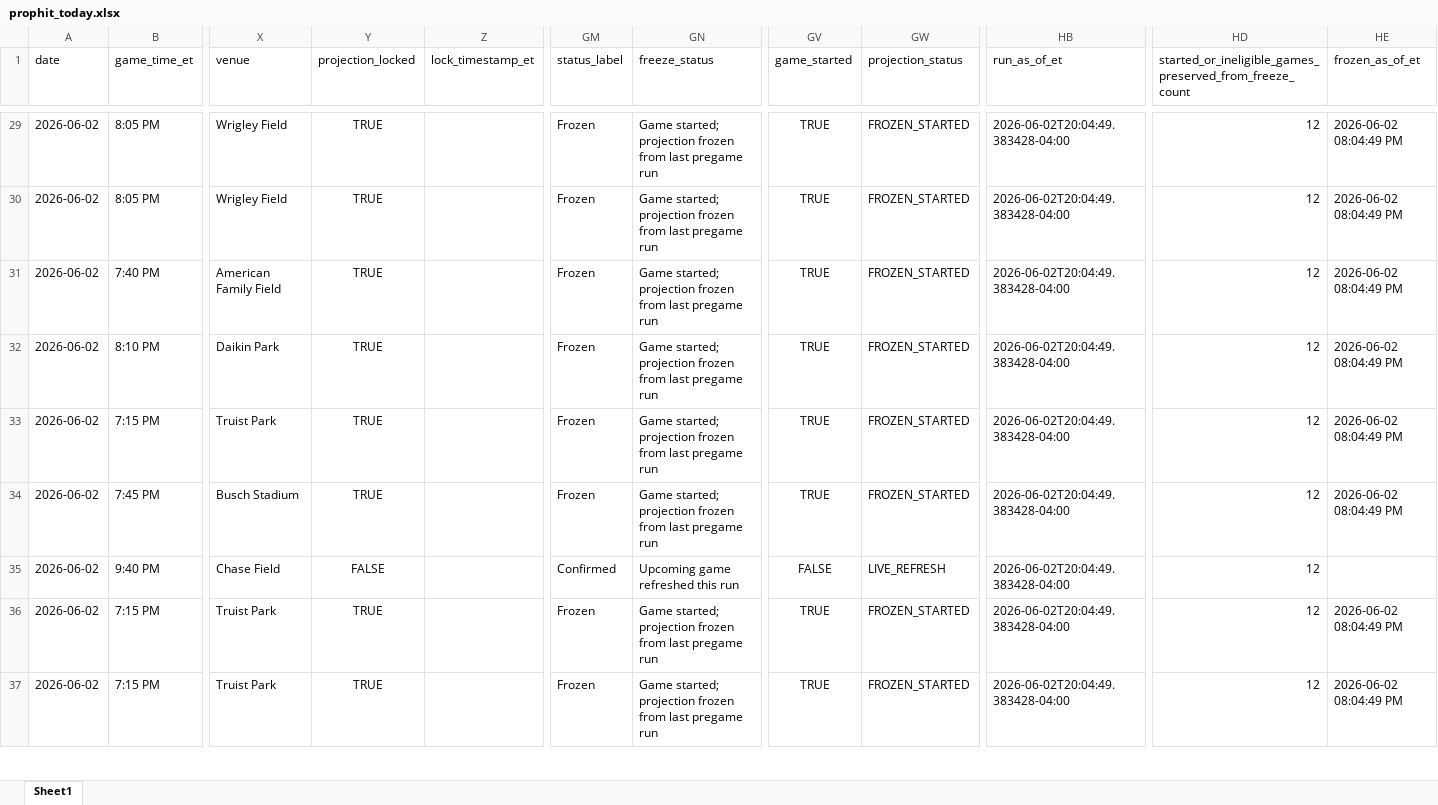
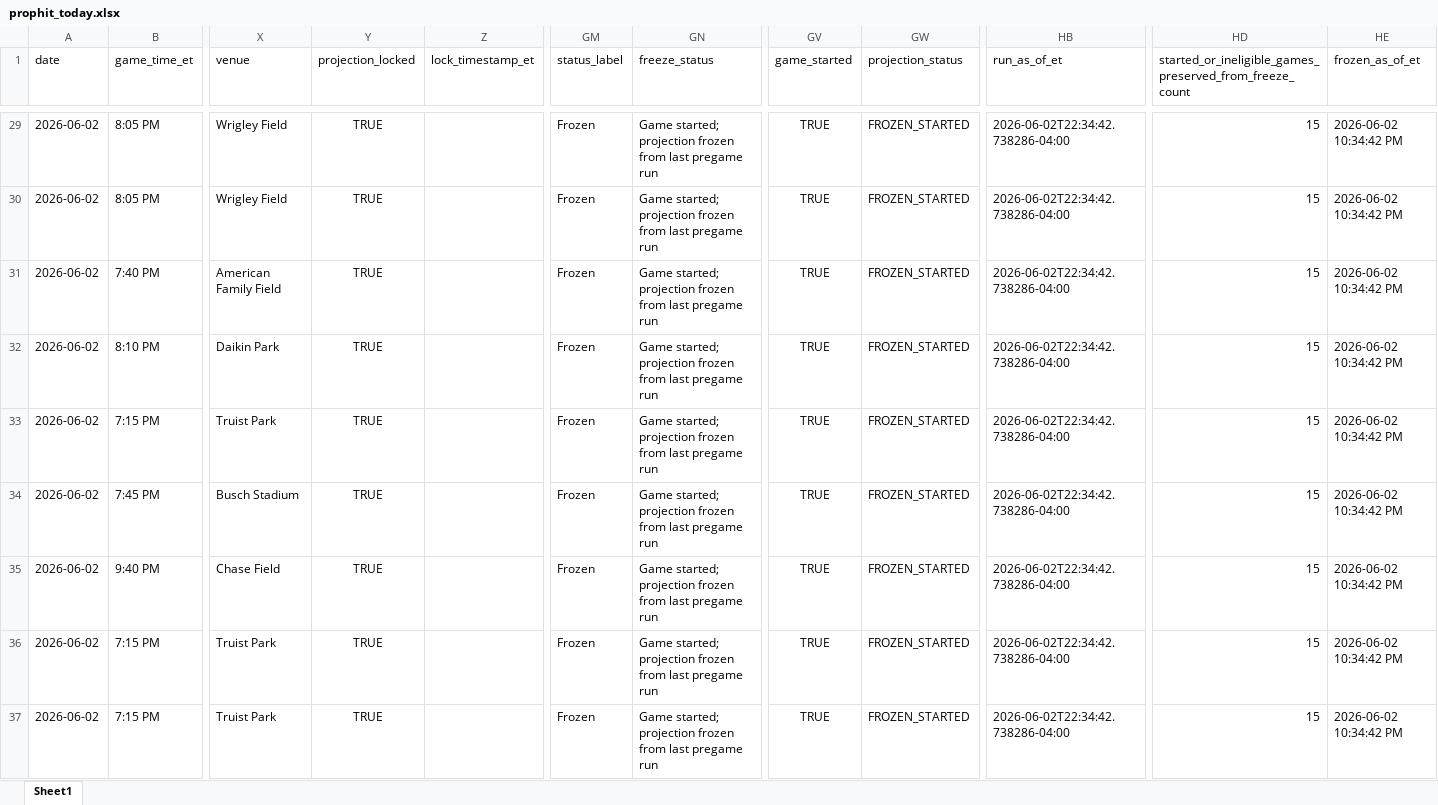
Before and after one commit to mtimmer73/prophit, an Excel workbook: outputs/prophit_today.xlsx, sheet Sheet1, drawn as a sheet; only a part is shown, gaps mark what is left out; values as stored, in another font and other column widths than the file's, no borders; the diff covers the shown part only; the diff names each change by its address in the sheet, - before the commit and + after, or states it on an @@ line.

```diff
--- a/outputs/prophit_today.xlsx (sheet Sheet1)
+++ b/outputs/prophit_today.xlsx (sheet Sheet1)
-HB29:HB37 (run_as_of_et): 2026-06-02T20:04:49.383428-04:00
+HB29:HB37 (run_as_of_et): 2026-06-02T22:34:42.738286-04:00
-HD29:HD37: 12
+HD29:HD37: 15
-HE29:HE34 (frozen_as_of_et): 2026-06-02 08:04:49 PM
+HE29:HE34 (frozen_as_of_et): 2026-06-02 10:34:42 PM
-Y35 (projection_locked): FALSE
+Y35 (projection_locked): TRUE
-GM35 (status_label): Confirmed
+GM35 (status_label): Frozen
-GN35 (freeze_status): Upcoming game refreshed this run
+GN35 (freeze_status): Game started; projection frozen from last pregame run
-GV35 (game_started): FALSE
+GV35 (game_started): TRUE
-GW35 (projection_status): LIVE_REFRESH
+GW35 (projection_status): FROZEN_STARTED
-HE35 (frozen_as_of_et): (empty)
+HE35 (frozen_as_of_et): 2026-06-02 10:34:42 PM
-HE36:HE37 (frozen_as_of_et): 2026-06-02 08:04:49 PM
+HE36:HE37 (frozen_as_of_et): 2026-06-02 10:34:42 PM
```
Also changed, not shown: 1048 edited cells elsewhere in this sheet, 8 other files.
